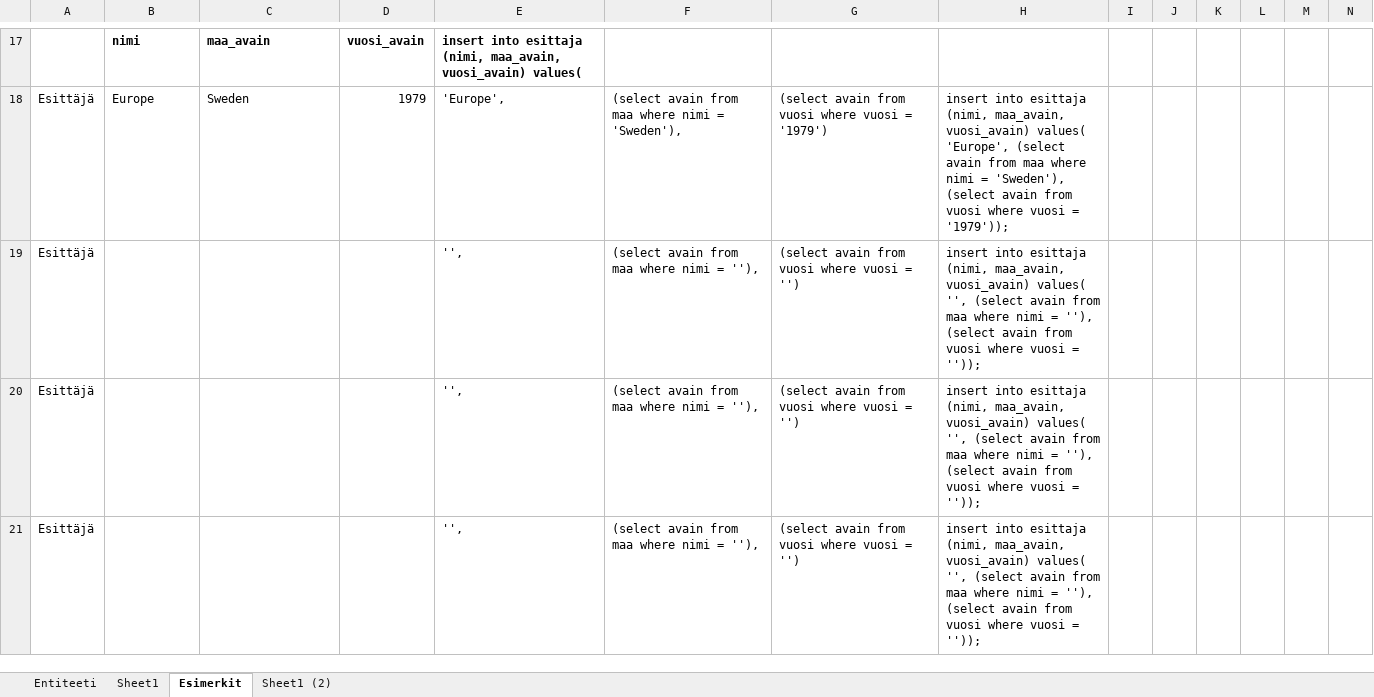
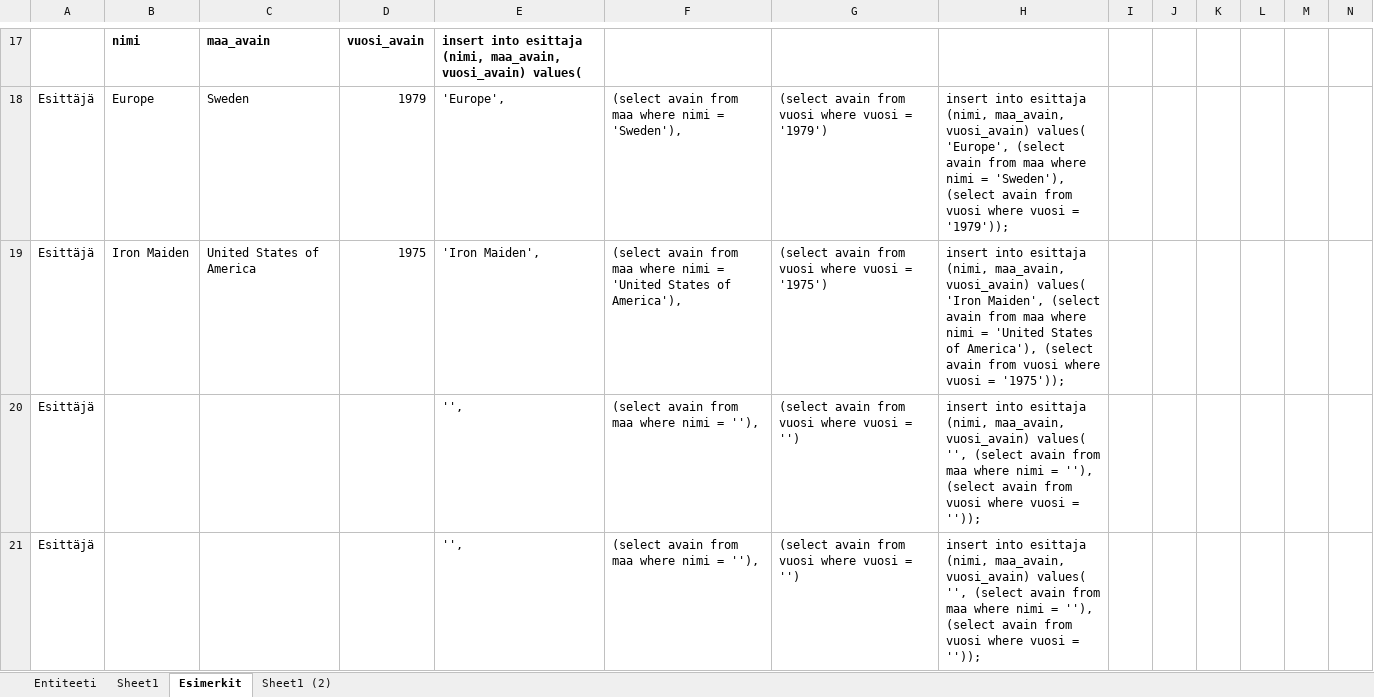
Before and after one commit to Saukonoja/Database-Practise, an Excel workbook: Tietokannat -kurssi cd_tietokanta/Datan syöttölauseet.xlsx, sheet Esimerkit, drawn as a sheet; only a part is shown, gaps mark what is left out; values as stored, in another font and other column widths than the file's, no borders; the diff names each change by its address in the sheet, - before the commit and + after, or states it on an @@ line.

```diff
--- a/Tietokannat -kurssi cd_tietokanta/Datan syöttölauseet.xlsx (sheet Esimerkit)
+++ b/Tietokannat -kurssi cd_tietokanta/Datan syöttölauseet.xlsx (sheet Esimerkit)
-B19: (empty)
+B19: Iron Maiden
-C19: (empty)
+C19: United States of America
-D19: (empty)
+D19: 1975
-E19: '',
+E19: 'Iron Maiden',
-F19: …nimi = ''),
+F19: …nimi = 'United States of America'),
-G19: (select avain from vuosi where vuosi = '')
+G19: (select avain from vuosi where vuosi = '1975')
-H19: …vuosi_avain) values( '', (select avain from maa where nimi = ''), (select avain from vuosi where vuosi = ''));
+H19: …vuosi_avain) values( 'Iron Maiden', (select avain from maa where nimi = 'United States of America'), (select avain from vuosi where vuosi = '1975'));
```
Also changed, not shown: 2 other files.
